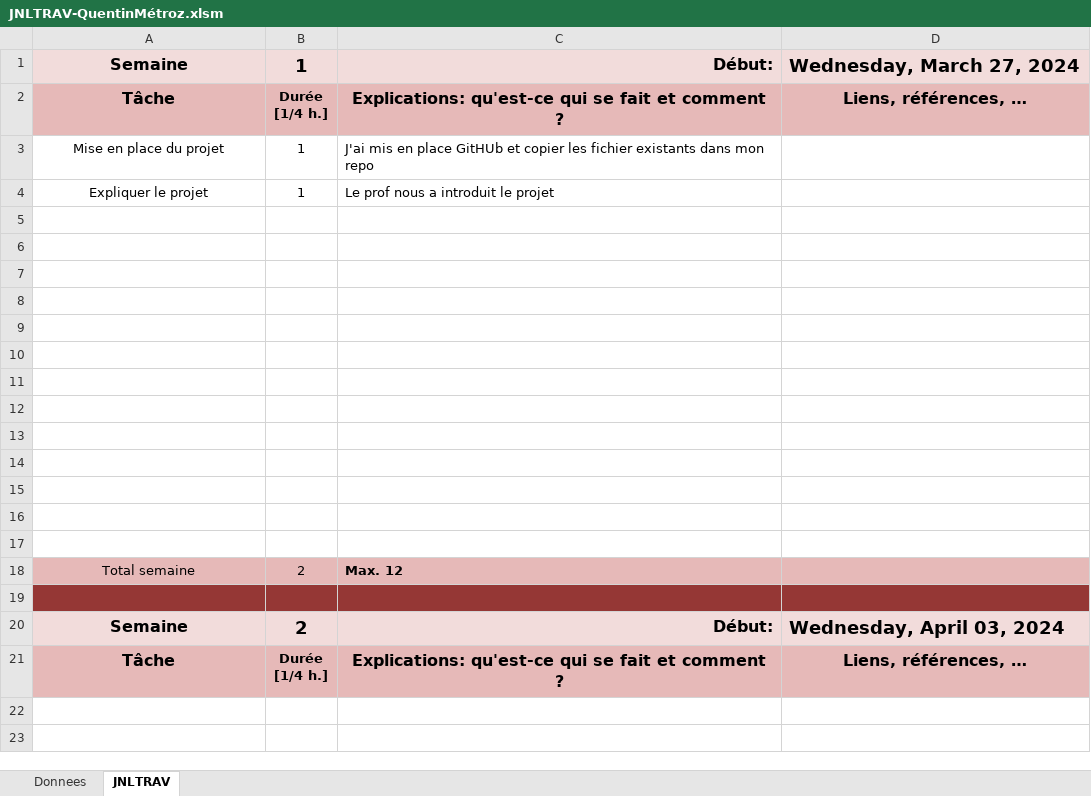
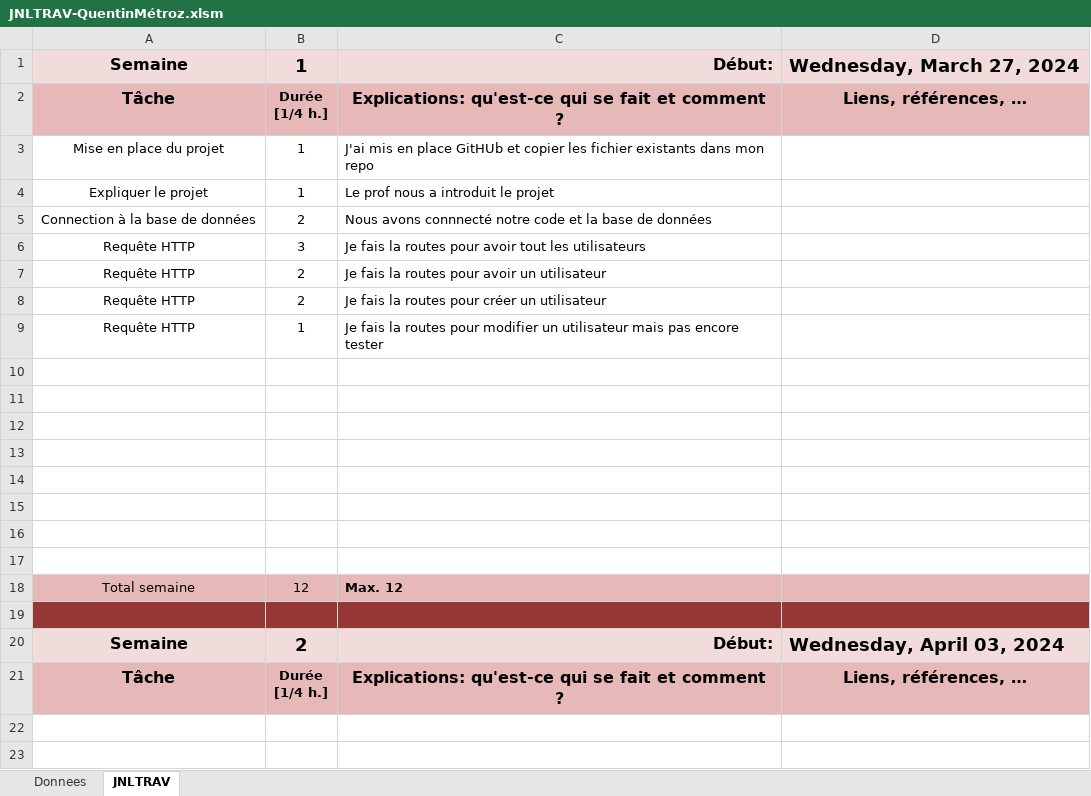
Before and after one commit to quemet/P_183SecurityApp, an Excel workbook: Document/JNLTRAV-QuentinMétroz.xlsm, sheet JNLTRAV, drawn as a sheet; only a part is shown; values as stored, in another font and other column widths than the file's, no borders; charts and pictures not drawn; removed rows and columns are numbered as before the commit, all else as after; the diff names each change by its address in the sheet, - before the commit and + after, or states it on an @@ line.

```diff
--- a/Document/JNLTRAV-QuentinMétroz.xlsm (sheet JNLTRAV)
+++ b/Document/JNLTRAV-QuentinMétroz.xlsm (sheet JNLTRAV)
+row 5: Connection à la base de données | 2 | Nous avons connnecté notre code et la base de données
+row 6: Requête HTTP | 3 | Je fais la routes pour avoir tout les utilisateurs
+row 7: Requête HTTP | 2 | Je fais la routes pour avoir un utilisateur
+row 8: Requête HTTP | 2 | Je fais la routes pour créer un utilisateur
+row 9: Requête HTTP | 1 | Je fais la routes pour modifier un utilisateur mais pas encore tester
-row 13: (empty)
-row 14: (empty)
-row 15: (empty)
-row 16: (empty)
-row 17: (empty)
-B18: 2
+B18: 12
```
Also changed, not shown: sheet Donnees, charts or pictures, 10 other files.
